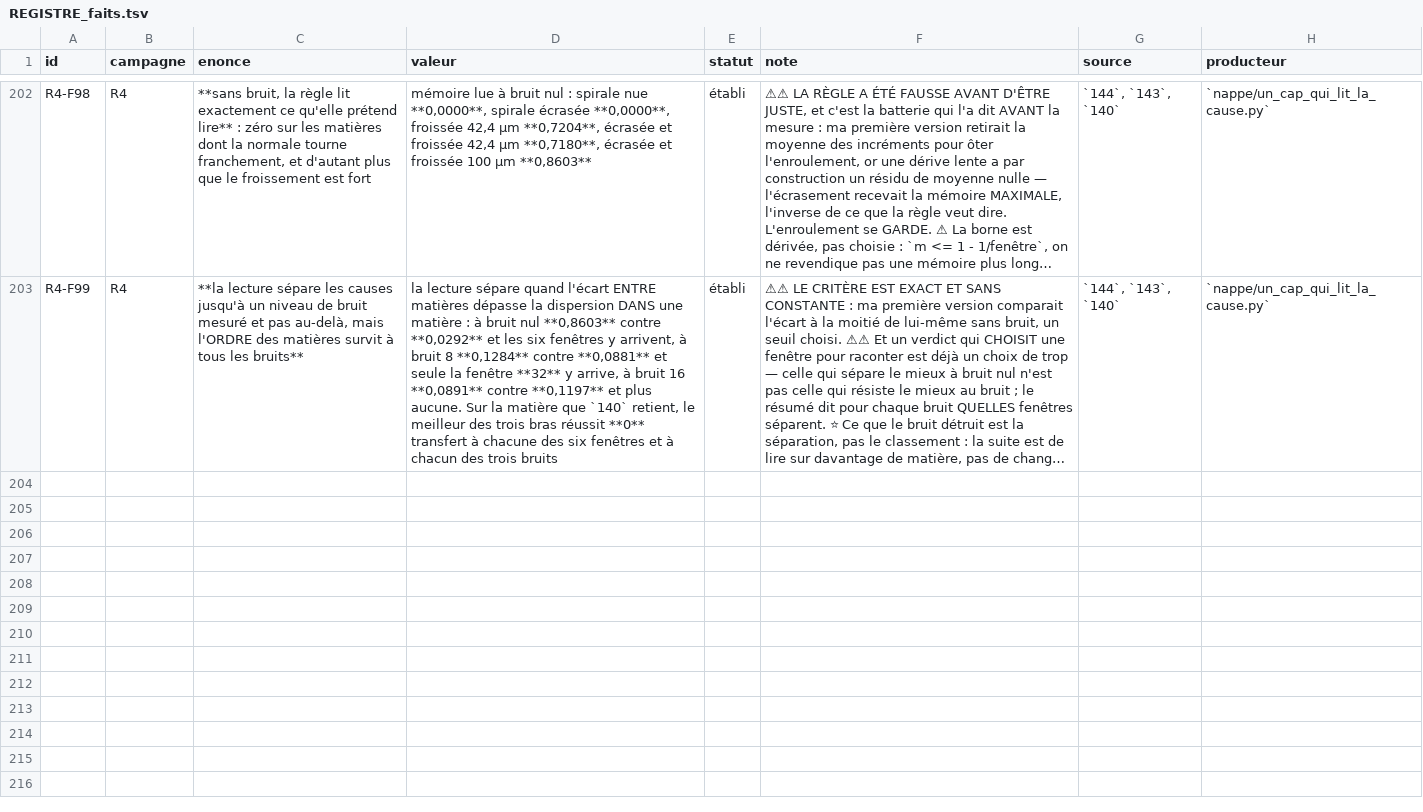
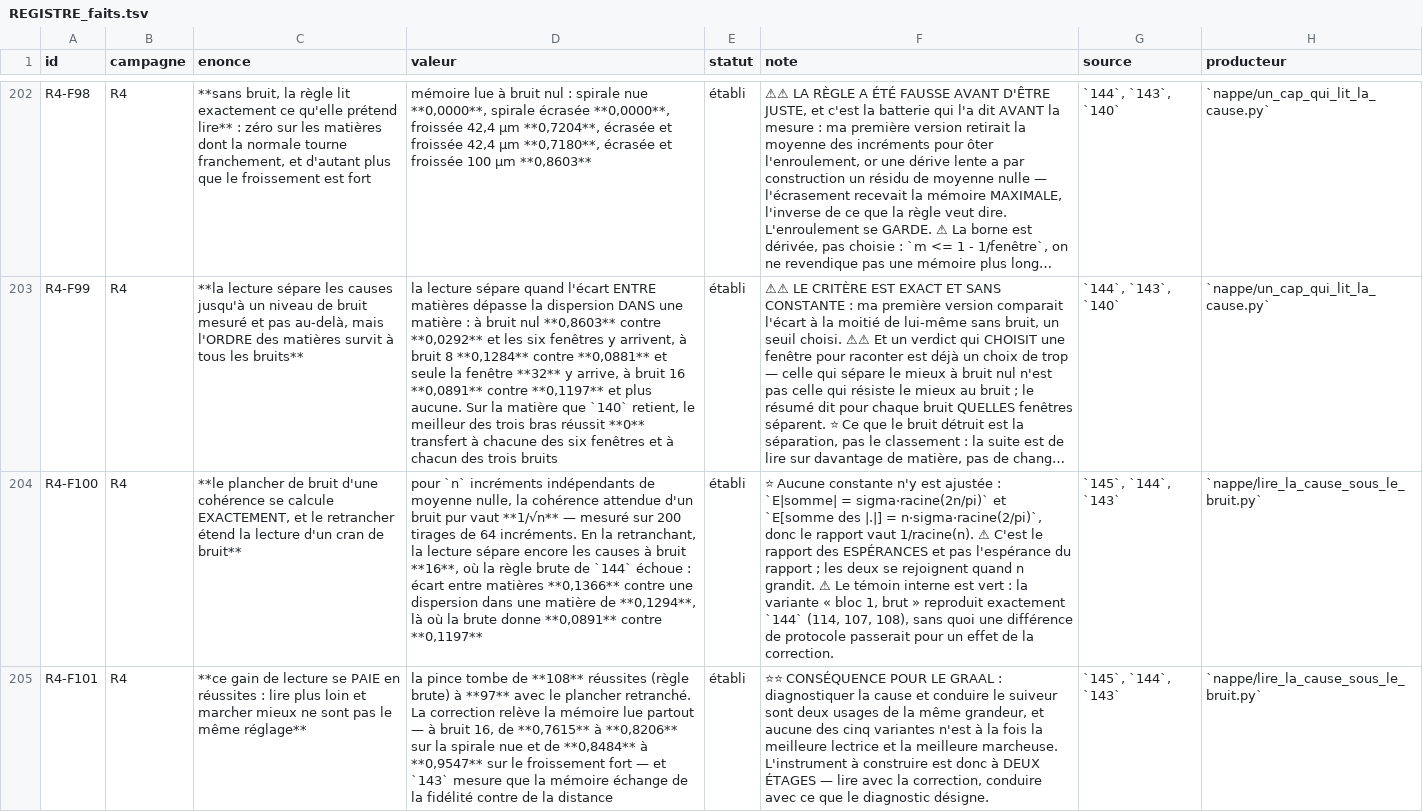
Before and after one commit to MasterLaplace/LplVesuvius, a TSV file: docs/rapports/REGISTRE_faits.tsv, drawn as a sheet; only a part is shown, gaps mark what is left out; long unchanged cells end in …; the diff covers the shown part only; the diff names each change by its address in the sheet, - before the commit and + after, or states it on an @@ line.

Commit message:
feat(nappe): reading further and walking better are not the same setting
144 left the reading of the cause stopping at noise 8. The noise floor of a
coherence computes exactly: for n independent zero-mean increments the expected
coherence of pure noise is 1 over the square root of n, measured here over 200
draws of 64 increments. Subtracting it makes the reading separate the causes at
noise 16, where the raw rule fails: a spread between matters of 0.1366 against
a spread within one of 0.1294, where the raw rule gives 0.0891 against 0.1197.

But the clamp falls from 108 successes to 97. The corrected reading raises the
memory everywhere, at noise 16 from 0.7615 to 0.8206 on the bare spiral and
from 0.8484 to 0.9547 on the strong wrinkle, and 143 measures that memory
trades fidelity for distance. Reading further therefore pushes the follower
into the regime that costs it successes, and none of the five variants is both
the best reader and the best walker.

Summing increments in blocks buys nothing, and its trap closes as announced. A
wrinkle of period p steps cancels inside a block of p; the period here is
393.6 over 98.4, four steps, and the block of four loses the noise level of 8
that the raw rule held. The trap was named before the measurement, and a sweep
without its trap bounds nothing.

The internal control is green: the variant with block one and no correction IS
144's rule, and it reproduces it exactly at 114, 107 and 108. Without it a
change of protocol would have passed for an effect of the correction.

Two traps paid, and the second is a real defect found in 144. My fixture sat
exactly on the equality between the spread between matters and the spread
within one, so it tested the order of the last floating-point digits and
answered at random. Fixing it showed that 144 compared a spread computed on
rounded medians against one computed on raw values. On real data the producer
rounds both sides, verified, 144's measurement is unchanged, but leaning on
that coincidence is what this repository forbids.

The request becomes a two-stage instrument: diagnose the cause with the
corrected reading, which holds to noise 16, and drive the follower with the
memory that diagnosis points to.

```diff
--- a/docs/rapports/REGISTRE_faits.tsv
+++ b/docs/rapports/REGISTRE_faits.tsv
+row 204: R4-F100 | R4 | **le plancher de bruit d'une cohérence se calcule EXACTEMENT, et le retrancher étend la lecture d'un cran de bruit** | pour `n` incréments indépendants de moyenne nulle, la cohérence attendue d'un bruit pur vaut **1/√n** — mesuré sur 200 tirages de 64 incréments. En la retranchant, la lecture sépare encore les causes à bruit **16**, où la règle brute de `144` échoue : écart entre matières **0,1366** contre une dispersion dans une matière de **0,1294**, là où la brute donne **0,0891** contre **0,1197** | établi | ⭐ Aucune constante n'y est ajustée : `E|somme| = sigma·racine(2n/pi)` et `E[somme des |.|] = n·sigma·racine(2/pi)`, donc le rapport vaut 1/racine(n). ⚠ C'est le rapport des ESPÉRANCES et pas l'espérance du rapport ; les deux se rejoignent quand n grandit. ⚠ Le témoin interne est vert : la variante « bloc 1, brut » reproduit exactement `144` (114, 107, 108), sans quoi une différence de protocole passerait pour un effet de la correction. | `145`, `144`, `143` | `nappe/lire_la_cause_sous_le_bruit.py`
+row 205: R4-F101 | R4 | **ce gain de lecture se PAIE en réussites : lire plus loin et marcher mieux ne sont pas le même réglage** | la pince tombe de **108** réussites (règle brute) à **97** avec le plancher retranché. La correction relève la mémoire lue partout — à bruit 16, de **0,7615** à **0,8206** sur la spirale nue et de **0,8484** à **0,9547** sur le froissement fort — et `143` mesure que la mémoire échange de la fidélité contre de la distance | établi | ⭐⭐ CONSÉQUENCE POUR LE GRAAL : diagnostiquer la cause et conduire le suiveur sont deux usages de la même grandeur, et aucune des cinq variantes n'est à la fois la meilleure lectrice et la meilleure marcheuse. L'instrument à construire est donc à DEUX ÉTAGES — lire avec la correction, conduire avec ce que le diagnostic désigne. | `145`, `144`, `143` | `nappe/lire_la_cause_sous_le_bruit.py`
```
Also changed, not shown: 1 added row elsewhere in this file, docs/rapports/REGISTRE_portes.tsv, 13 other files.
